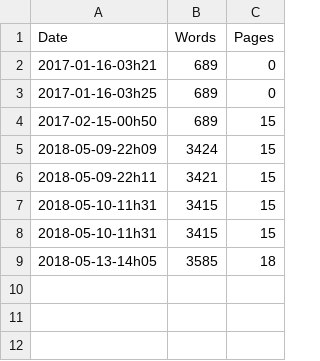
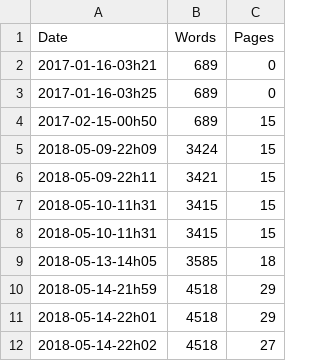
Before and after one commit to rreece/rreece.github.io, a CSV file: moving-naturalism-forward-2012-minutes/wordcount/wc.csv, drawn as a sheet; the diff names each change by its address in the sheet, - before the commit and + after, or states it on an @@ line.

```diff
--- a/moving-naturalism-forward-2012-minutes/wordcount/wc.csv
+++ b/moving-naturalism-forward-2012-minutes/wordcount/wc.csv
+row 10: 2018-05-14-21h59 | 4518 | 29
+row 11: 2018-05-14-22h01 | 4518 | 29
+row 12: 2018-05-14-22h02 | 4518 | 27
```
Also changed, not shown: 4 other files.
